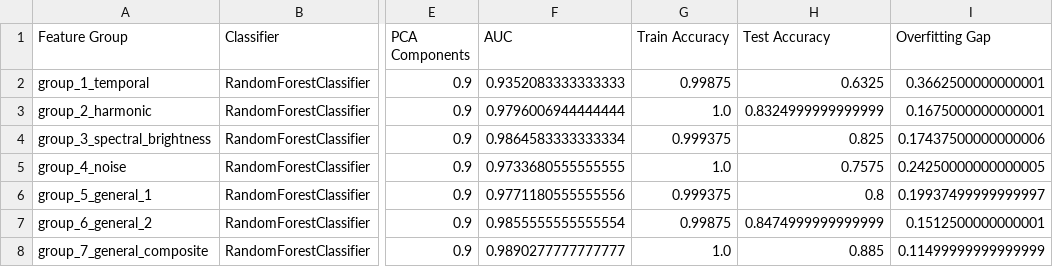
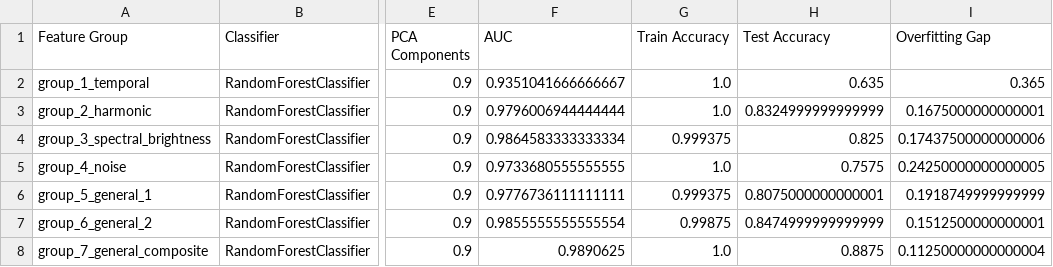
Before and after one commit to soheilbh/aed-challange, a CSV file: features/RandomForestClassifier_feature_group_results.csv, drawn as a sheet; only a part is shown, gaps mark what is left out; the diff names each change by its address in the sheet, - before the commit and + after, or states it on an @@ line.

```diff
--- a/features/RandomForestClassifier_feature_group_results.csv
+++ b/features/RandomForestClassifier_feature_group_results.csv
-F2 (AUC): 0.9352083333333333
+F2 (AUC): 0.9351041666666667
-G2 (Train Accuracy): 0.99875
+G2 (Train Accuracy): 1.0
-H2 (Test Accuracy): 0.6325
+H2 (Test Accuracy): 0.635
-I2 (Overfitting Gap): 0.3662500000000001
+I2 (Overfitting Gap): 0.365
-F6 (AUC): 0.9771180555555556
+F6 (AUC): 0.9776736111111111
-H6 (Test Accuracy): 0.8
+H6 (Test Accuracy): 0.8075000000000001
-I6 (Overfitting Gap): 0.19937499999999997
+I6 (Overfitting Gap): 0.1918749999999999
-F8 (AUC): 0.9890277777777777
+F8 (AUC): 0.9890625
-H8 (Test Accuracy): 0.885
+H8 (Test Accuracy): 0.8875
-I8 (Overfitting Gap): 0.11499999999999999
+I8 (Overfitting Gap): 0.11250000000000004
```
Also changed, not shown: features/SVC_feature_group_results.csv, features/feature_group_results_kmeanspp.csv, 1 other file.
